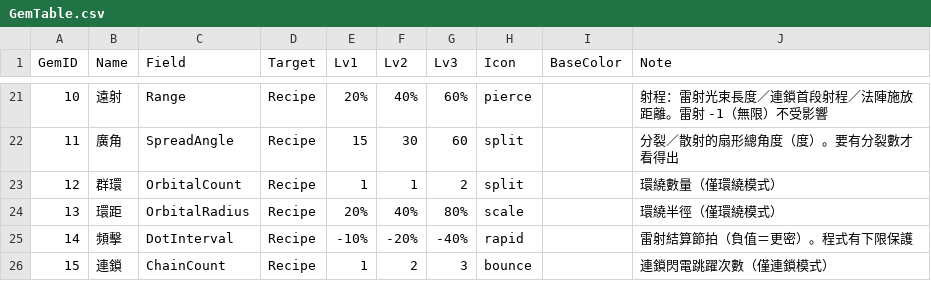
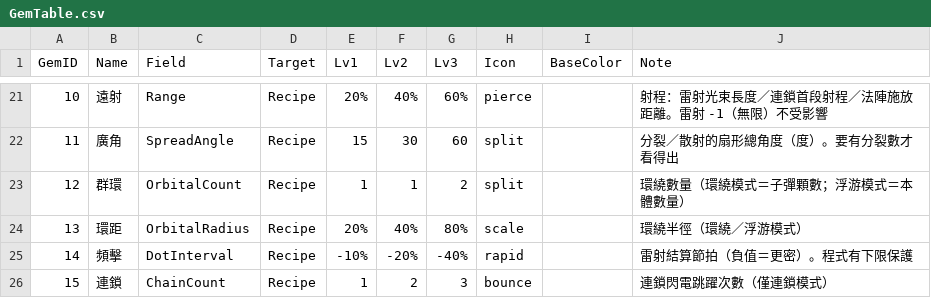
Before and after one commit to sorrowslee/DipanProj, a CSV file: DipanProj_Main/Assets/Data/GemTable.csv, drawn as a sheet; only a part is shown, gaps mark what is left out.

```diff
--- a/DipanProj_Main/Assets/Data/GemTable.csv
+++ b/DipanProj_Main/Assets/Data/GemTable.csv
@@ -22,4 +22,4 @@ GemID,Name,Field,Target,Lv1,Lv2,Lv3,Icon,BaseColor,Note
 11,廣角,SpreadAngle,Recipe,15,30,60,split,,分裂／散射的扇形總角度（度）。要有分裂數才看得出
-12,群環,OrbitalCount,Recipe,1,1,2,split,,環繞數量（僅環繞模式）
-13,環距,OrbitalRadius,Recipe,20%,40%,80%,scale,,環繞半徑（僅環繞模式）
+12,群環,OrbitalCount,Recipe,1,1,2,split,,環繞數量（環繞模式＝子彈顆數；浮游模式＝本體數量）
+13,環距,OrbitalRadius,Recipe,20%,40%,80%,scale,,環繞半徑（環繞／浮游模式）
 14,頻擊,DotInterval,Recipe,-10%,-20%,-40%,rapid,,雷射結算節拍（負值＝更密）。程式有下限保護
```
Also changed, not shown: DipanProj_Main/Assets/Data/ItemTable.csv, DipanProj_Main/Assets/Data/RecipeTable.csv, 17 other files.
